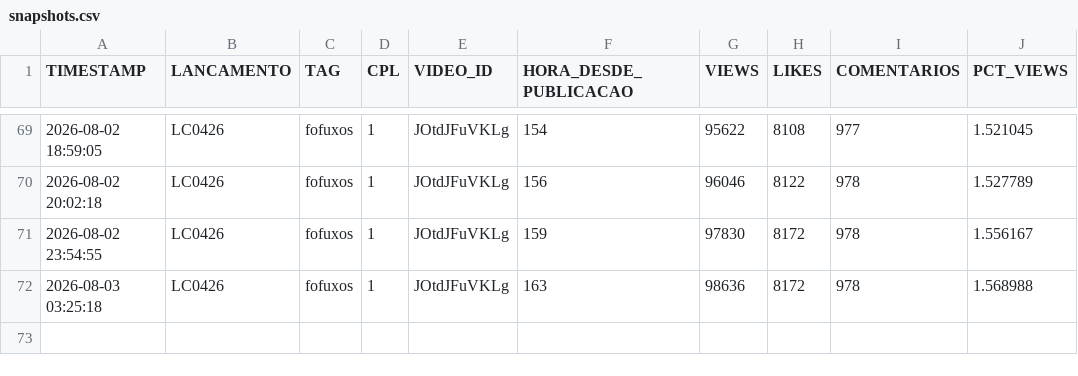
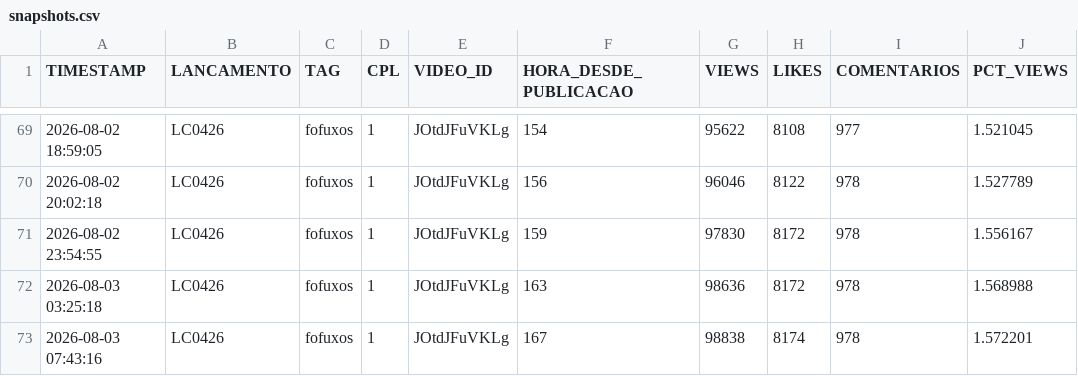
Before and after one commit to renatooliveirasanches-lab/acompanhamento-cpl-caco, a CSV file: dados/snapshots.csv, drawn as a sheet; only a part is shown, gaps mark what is left out; the diff names each change by its address in the sheet, - before the commit and + after, or states it on an @@ line.

Commit message:
Coleta automatica 2026-08-03 10:43 UTC

```diff
--- a/dados/snapshots.csv
+++ b/dados/snapshots.csv
+row 73: 2026-08-03 07:43:16 | LC0426 | fofuxos | 1 | JOtdJFuVKLg | 167 | 98838 | 8174 | 978 | 1.572201
```
